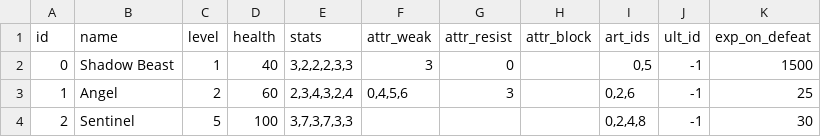
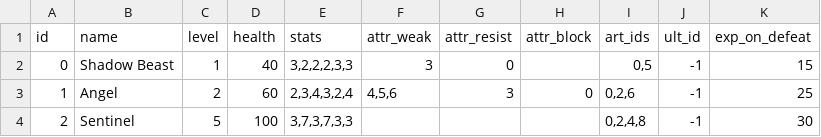
Before and after one commit to MaxFunk/DemoGodotTurnBasedRPG, a CSV file: Resources/DataTables/opponents_battle_data.csv, drawn as a sheet.

```diff
--- a/Resources/DataTables/opponents_battle_data.csv
+++ b/Resources/DataTables/opponents_battle_data.csv
@@ -1,4 +1,4 @@
 id,name,level,health,stats,attr_weak,attr_resist,attr_block,art_ids,ult_id,exp_on_defeat
-0,"Shadow Beast",1,40,"3,2,2,2,3,3","3","0","","0,5",-1,1500
-1,"Angel",2,60,"2,3,4,3,2,4","0,4,5,6","3","","0,2,6",-1,25
+0,"Shadow Beast",1,40,"3,2,2,2,3,3","3","0","","0,5",-1,15
+1,"Angel",2,60,"2,3,4,3,2,4","4,5,6","3","0","0,2,6",-1,25
 2,"Sentinel",5,100,"3,7,3,7,3,3","","","","0,2,4,8",-1,30
```
Also changed, not shown: Resources/DataTables/arts.csv, 39 other files.
